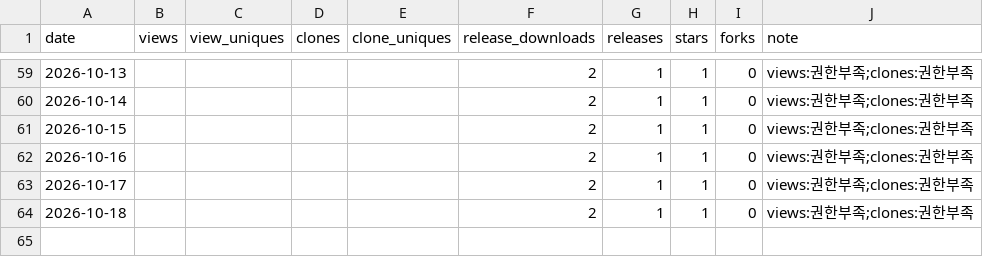
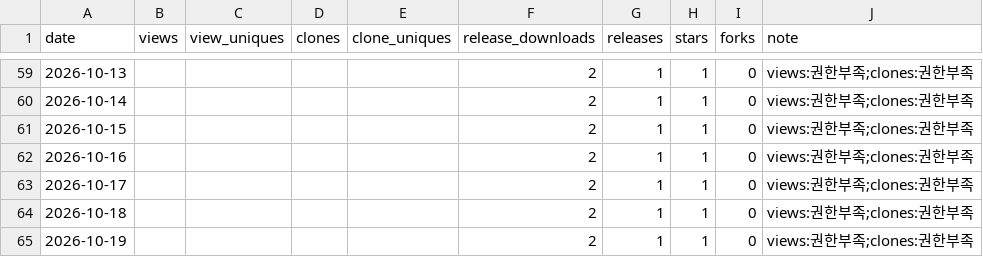
Before and after one commit to rubatoyd/kakao-book-mcp, a CSV file: docs/usage.csv, drawn as a sheet; only a part is shown, gaps mark what is left out.

```diff
--- a/docs/usage.csv
+++ b/docs/usage.csv
@@ -64 +64,2 @@ date,views,view_uniques,clones,clone_uniques,release_downloads,releases,stars,fo
 2026-10-18,,,,,2,1,1,0,views:권한부족;clones:권한부족
+2026-10-19,,,,,2,1,1,0,views:권한부족;clones:권한부족
```
Also changed, not shown: 2 other files.
